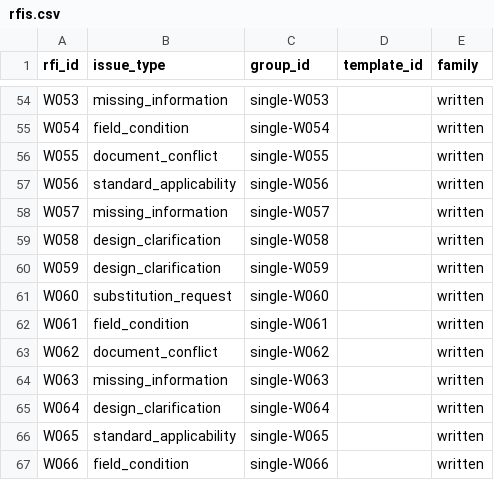
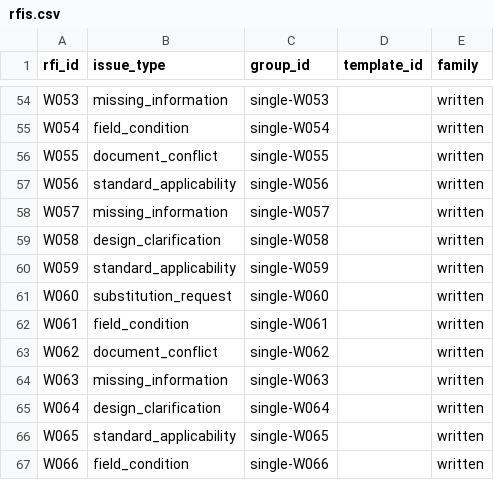
Before and after one commit to mehmetsean/rfi-analysis-system, a CSV file: heldout/labels/rfis.csv, drawn as a sheet; only a part is shown, gaps mark what is left out.

```diff
--- a/heldout/labels/rfis.csv
+++ b/heldout/labels/rfis.csv
@@ -59,3 +59,3 @@ W057,missing_information,single-W057,,written
 W058,design_clarification,single-W058,,written
-W059,design_clarification,single-W059,,written
+W059,standard_applicability,single-W059,,written
 W060,substitution_request,single-W060,,written
```
Also changed, not shown: heldout/input/rfis.csv, heldout/labels/citations.csv, 8 other files.
